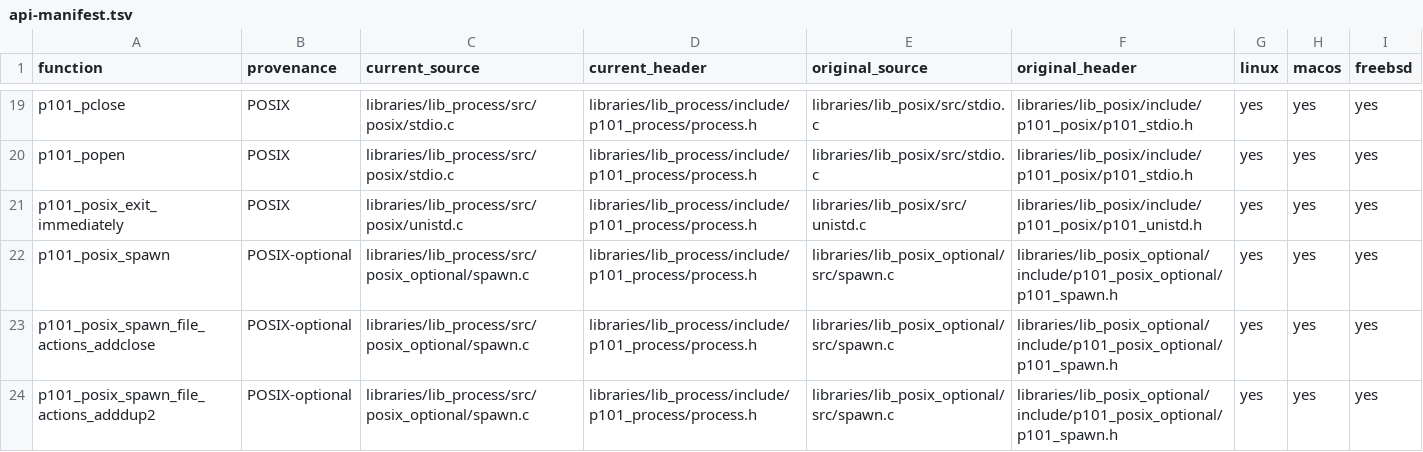
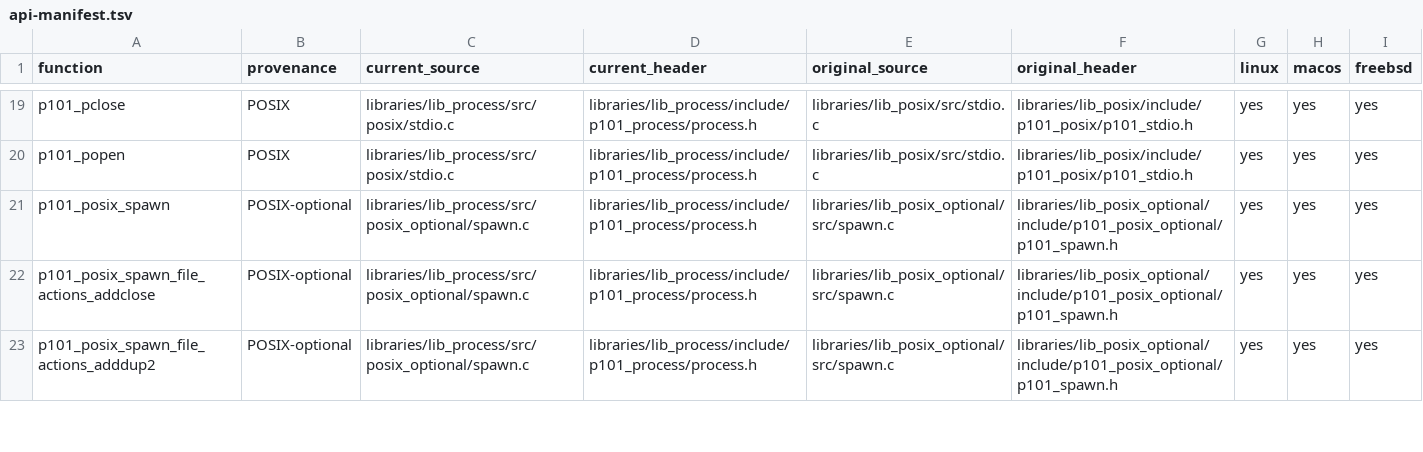
Before and after one commit to programming101dev/lib_process, a TSV file: api-manifest.tsv, drawn as a sheet; only a part is shown, gaps mark what is left out; the diff names each change by its address in the sheet, - before the commit and + after, or states it on an @@ line.

```diff
--- a/api-manifest.tsv
+++ b/api-manifest.tsv
-row 21: p101_posix_exit_immediately | POSIX | libraries/lib_process/src/posix/unistd.c | libraries/lib_process/include/p101_process/process.h | libraries/lib_posix/src/unistd.c | libraries/lib_posix/include/p101_posix/p101_unistd.h | yes | yes | yes
```
Also changed, not shown: 21 other files.
